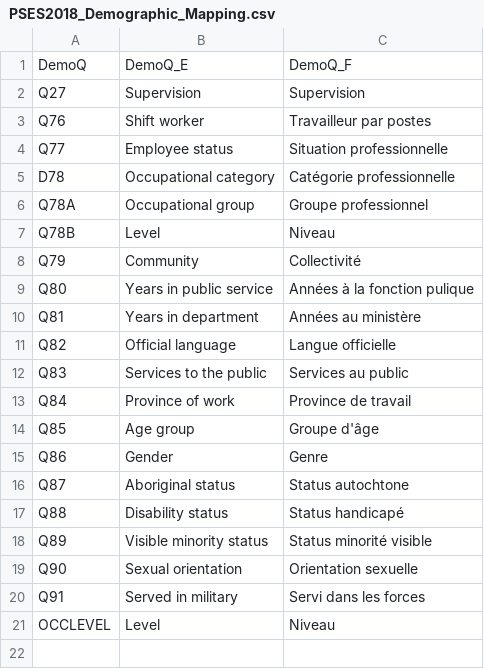
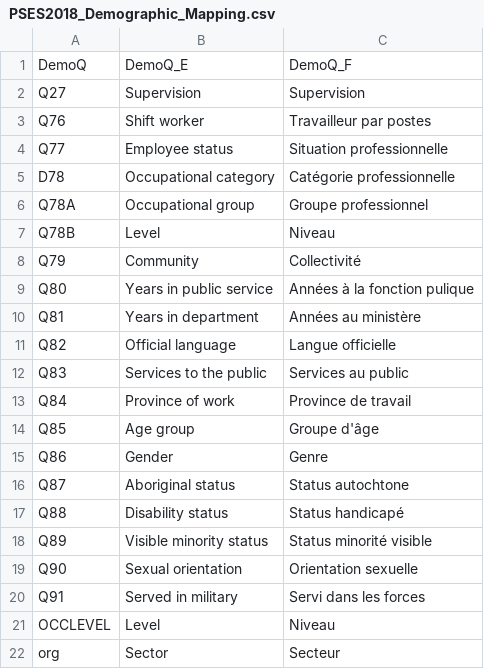
Before and after one commit to obyrneb/PSES-TBS, a CSV file: datasets/PSES2018_Demographic_Mapping.csv, drawn as a sheet.

```diff
--- a/datasets/PSES2018_Demographic_Mapping.csv
+++ b/datasets/PSES2018_Demographic_Mapping.csv
@@ -21 +21,2 @@ Q91,Served in military,Servi dans les forces
 OCCLEVEL,Level,Niveau
+org,Sector,Secteur
```
Also changed, not shown: datasets/Demo_Question_Mappings.csv, 2 other files.
